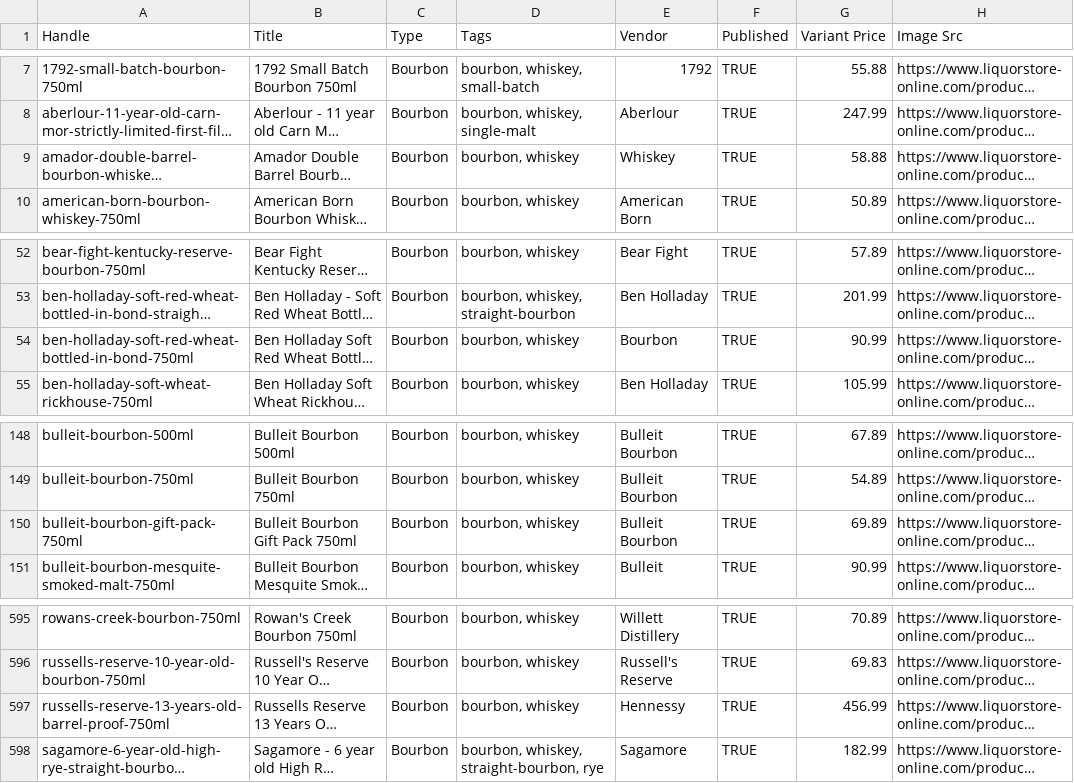
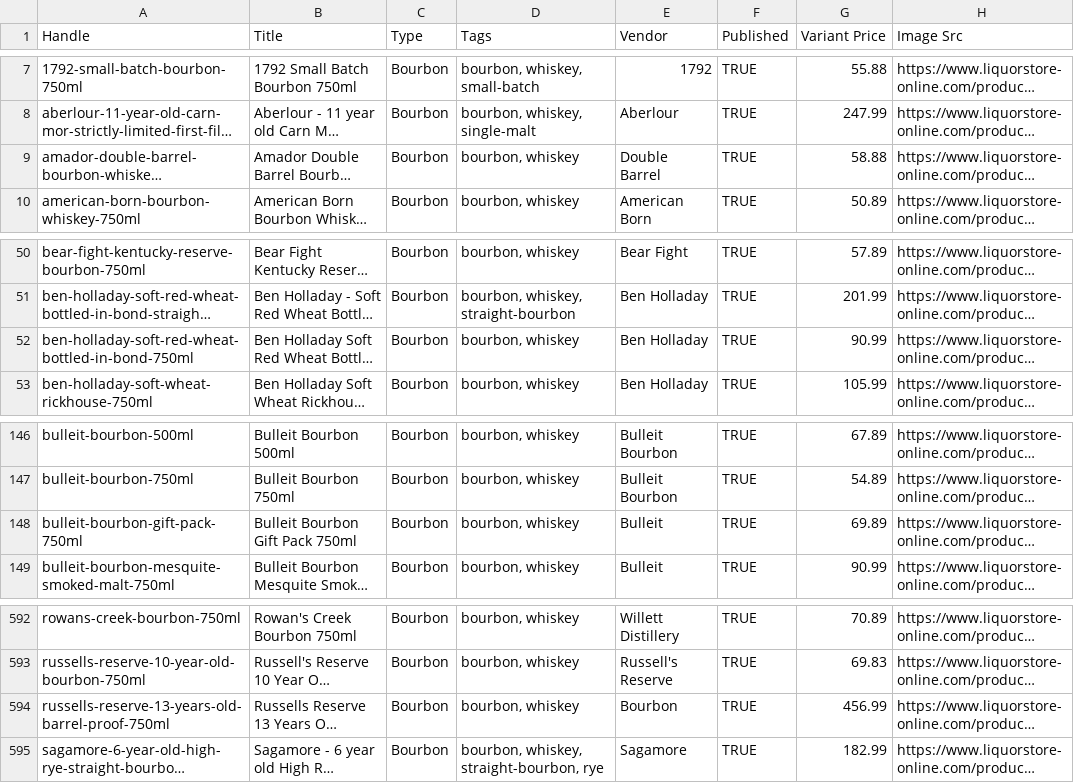
Before and after one commit to Njawnson/bourbon-shopify-sync, a CSV file: output/matrixify_update.csv, drawn as a sheet; only a part is shown, gaps mark what is left out; long unchanged cells end in …; addresses are those after the commit; the diff covers the shown part only; the diff names each change by its address in the sheet, - before the commit and + after, or states it on an @@ line.

```diff
--- a/output/matrixify_update.csv
+++ b/output/matrixify_update.csv
-E9 (Vendor): Whiskey
+E9 (Vendor): Double Barrel
-E52 (Vendor): Bourbon
+E52 (Vendor): Ben Holladay
-E148 (Vendor): Bulleit Bourbon
+E148 (Vendor): Bulleit
-E594 (Vendor): Hennessy
+E594 (Vendor): Bourbon
```
Also changed, not shown: 2 added rows, 3 removed rows and 1 edited cell elsewhere in this file, 1 other file.
